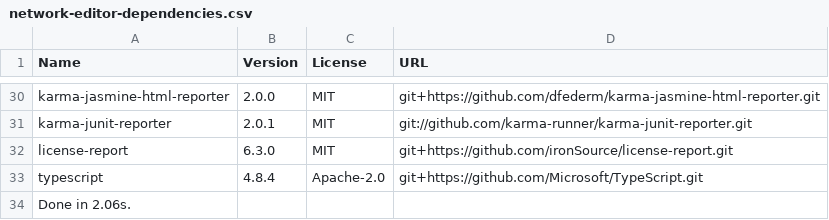
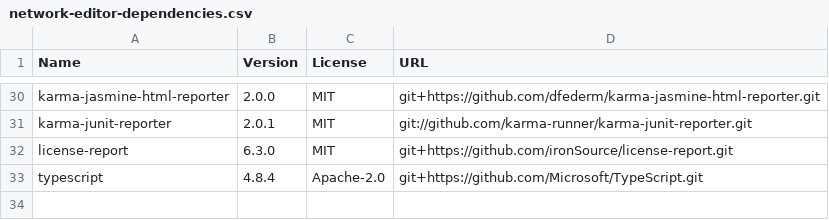
Before and after one commit to dstl/YAWNING-TITAN, a CSV file: docs/source/network-editor-dependencies.csv, drawn as a sheet; only a part is shown, gaps mark what is left out.

```diff
--- a/docs/source/network-editor-dependencies.csv
+++ b/docs/source/network-editor-dependencies.csv
@@ -33,2 +33 @@ license-report,6.3.0,MIT,git+https://github.com/ironSource/license-report.git
 typescript,4.8.4,Apache-2.0,git+https://github.com/Microsoft/TypeScript.git
-Done in 2.06s.
```
Also changed, not shown: 5 other files.
